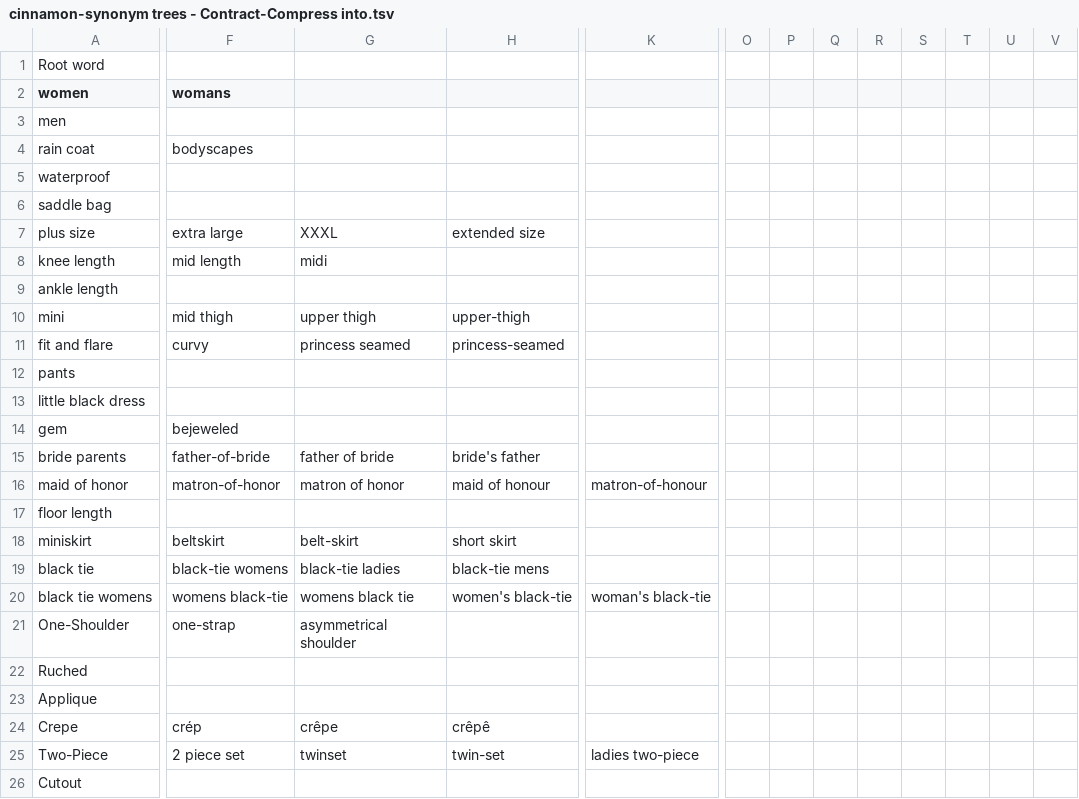
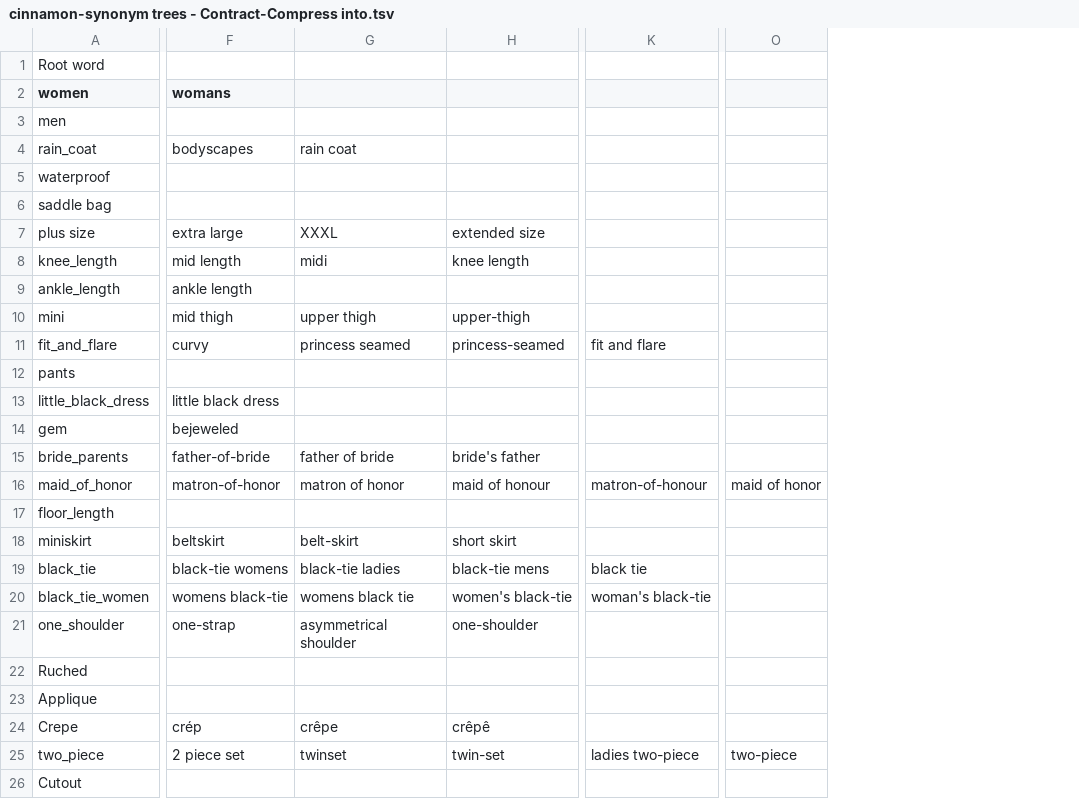
Before and after one commit to Interface-Foundry/IF-root, a TSV file: components/IF_search/cinnamon-synonym trees - Contract-Compress into.tsv, drawn as a sheet; only a part is shown, gaps mark what is left out; removed rows and columns are numbered as before the commit, all else as after; the diff covers the shown part only; the diff names each change by its address in the sheet, - before the commit and + after, or states it on an @@ line.

```diff
--- a/components/IF_search/cinnamon-synonym trees - Contract-Compress into.tsv
+++ b/components/IF_search/cinnamon-synonym trees - Contract-Compress into.tsv
-column O, empty
-column P, empty
-column Q, empty
-column R, empty
-column S, empty
-column T, empty
-column U, empty
-column V, empty
+column O, rows 16-25: maid of honor |  |  |  |  |  |  |  |  | two-piece
-A4 (women): rain coat
+A4 (women): rain_coat
-G4: (empty)
+G4: rain coat
-A8 (women): knee length
+A8 (women): knee_length
-H8: (empty)
+H8: knee length
-A9 (women): ankle length
+A9 (women): ankle_length
-F9 (womans): (empty)
+F9 (womans): ankle length
-A11 (women): fit and flare
+A11 (women): fit_and_flare
-K11: (empty)
+K11: fit and flare
-A13 (women): little black dress
+A13 (women): little_black_dress
-F13 (womans): (empty)
+F13 (womans): little black dress
-A15 (women): bride parents
+A15 (women): bride_parents
-A16 (women): maid of honor
+A16 (women): maid_of_honor
-A17 (women): floor length
+A17 (women): floor_length
-A19 (women): black tie
+A19 (women): black_tie
-K19: (empty)
+K19: black tie
-A20 (women): black tie womens
+A20 (women): black_tie_women
-A21 (women): One-Shoulder
+A21 (women): one_shoulder
-H21: (empty)
+H21: one-shoulder
-A25 (women): Two-Piece
+A25 (women): two_piece
```
Also changed, not shown: 2 added rows, 7 removed rows and 4 edited cells elsewhere in this file, components/IF_search/List of Tags in Kip Search - category terms.tsv, 3 other files.
